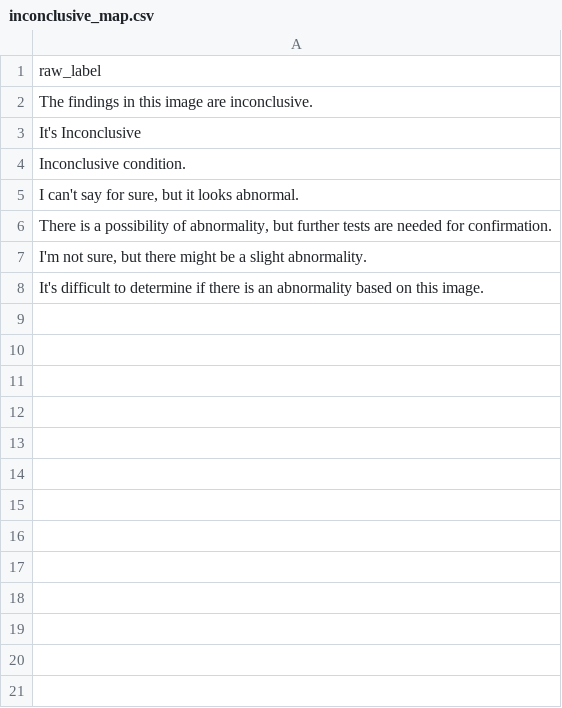
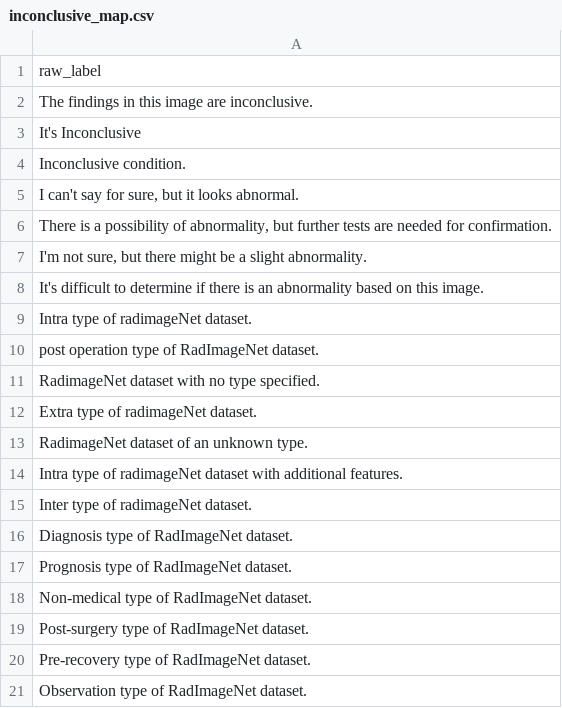
Before and after one commit to GiovanniCornejo/MediVision-OmniMedVQA, a CSV file: data/label_mappings/inconclusive_map.csv, drawn as a sheet.

Commit message:
Major cleaning of inconclusive, outliers, and abnormal (unspecified)

```diff
--- a/data/label_mappings/inconclusive_map.csv
+++ b/data/label_mappings/inconclusive_map.csv
@@ -8 +8,14 @@ Inconclusive condition.
 It's difficult to determine if there is an abnormality based on this image.
+Intra type of radimageNet dataset.
+post operation type of RadImageNet dataset.
+RadimageNet dataset with no type specified.
+Extra type of radimageNet dataset.
+RadimageNet dataset of an unknown type.
+Intra type of radimageNet dataset with additional features.
+Inter type of radimageNet dataset.
+Diagnosis type of RadImageNet dataset.
+Prognosis type of RadImageNet dataset.
+Non-medical type of RadImageNet dataset.
+Post-surgery type of RadImageNet dataset.
+Pre-recovery type of RadImageNet dataset.
+Observation type of RadImageNet dataset.
```
Also changed, not shown: data/label_mappings/outliers_map.csv, 2 other files.
